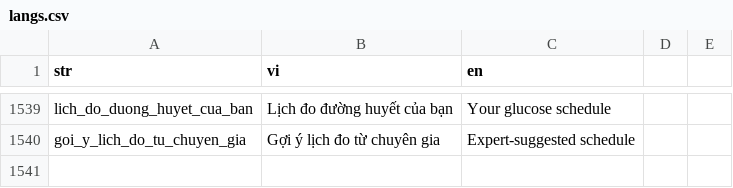
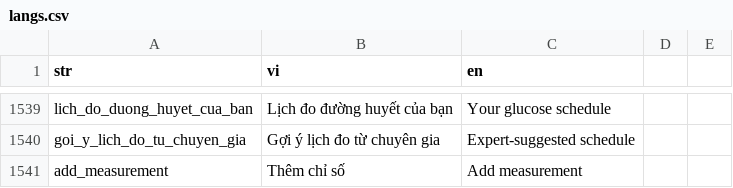
Before and after one commit to diab-machine-2/diab-flutter-mobile, a CSV file: lib/res/translations/langs.csv, drawn as a sheet; only a part is shown, gaps mark what is left out; the diff names each change by its address in the sheet, - before the commit and + after, or states it on an @@ line.

```diff
--- a/lib/res/translations/langs.csv
+++ b/lib/res/translations/langs.csv
+row 1541: add_measurement | Thêm chỉ số | Add measurement
```
Also changed, not shown: 3 other files.
